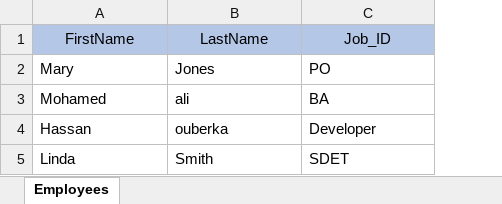
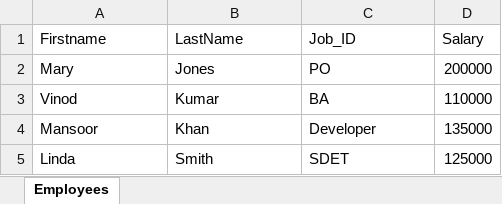
Before and after one commit to ouberka021/apache-POI, an Excel workbook: SampleData.xlsx, sheet Employees, drawn as a sheet; values as stored, in another font and other column widths than the file's, no borders; removed rows and columns are numbered as before the commit, all else as after; the diff names each change by its address in the sheet, - before the commit and + after, or states it on an @@ line.

Commit message:
Apache POI with excel

```diff
--- a/SampleData.xlsx (sheet Employees)
+++ b/SampleData.xlsx (sheet Employees)
+column D (Salary), row 2: 200000; row 5: 125000
-A1: FirstName
+A1: Firstname
@@ A1:C1 fill: #B4C7E7 → none, alignment: center → left @@
-row 3: Mohamed | ali | BA
-row 4: Hassan | ouberka | Developer
+row 3: Vinod | Kumar | BA | 110000
+row 4: Mansoor | Khan | Developer | 135000
```
Also changed, not shown: 14 other files.
